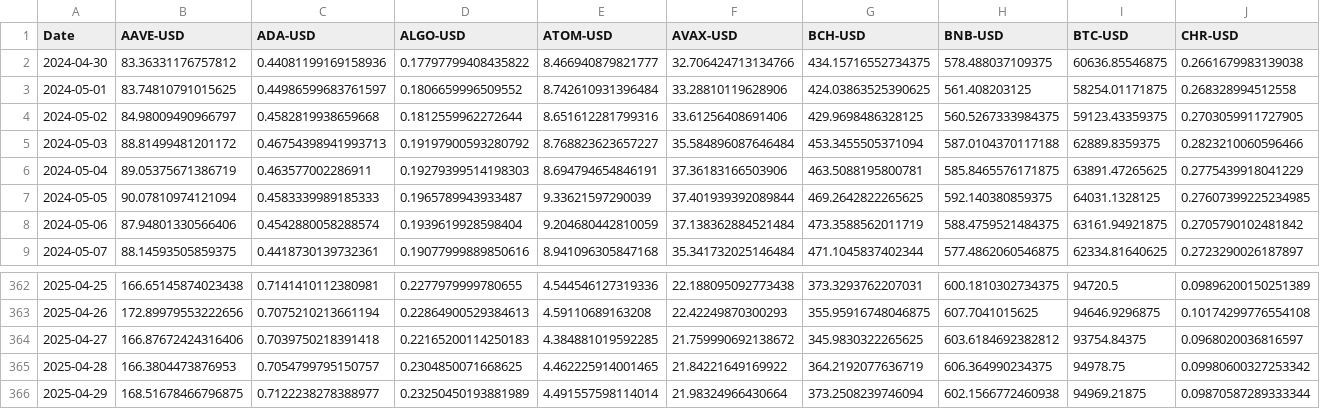
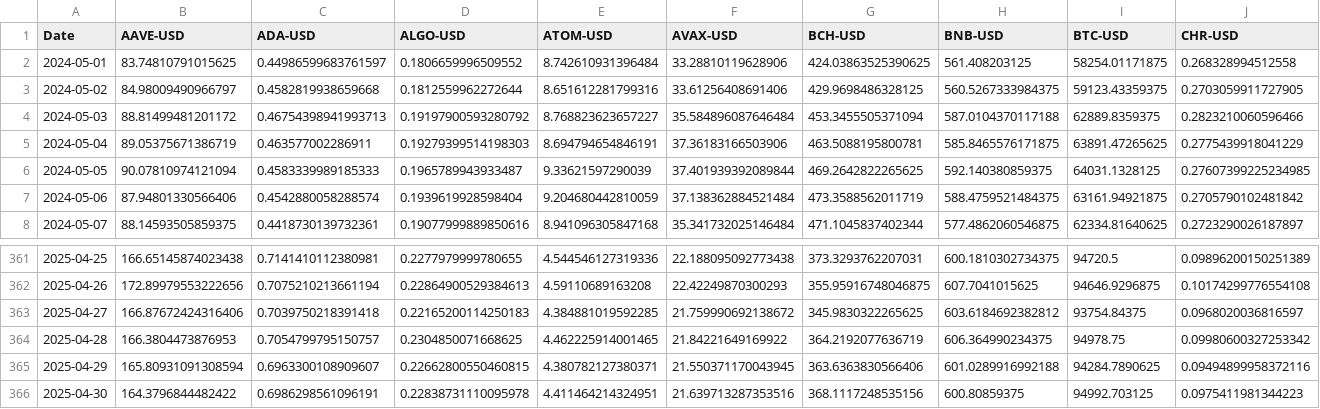
Before and after one commit to gedghill/AE2, a CSV file: Close_Data.csv, drawn as a sheet; only a part is shown, gaps mark what is left out; removed rows and columns are numbered as before the commit, all else as after; rows hold the shown columns only; the diff names each change by its address in the sheet, - before the commit and + after, or states it on an @@ line.

```diff
--- a/Close_Data.csv
+++ b/Close_Data.csv
-row 2: 2024-04-30 | 83.36331176757812 | 0.44081199169158936 | 0.17797799408435822 | 8.466940879821777 | 32.706424713134766 | 434.15716552734375 | 578.488037109375 | 60636.85546875 | 0.2661679983139038
-row 366: 2025-04-29 | 168.51678466796875 | 0.7122238278388977 | 0.23250450193881989 | 4.491557598114014 | 21.98324966430664 | 373.2508239746094 | 602.1566772460938 | 94969.21875 | 0.09870587289333344
+row 365: 2025-04-29 | 165.80931091308594 | 0.6963300108909607 | 0.22662800550460815 | 4.380782127380371 | 21.550371170043945 | 363.6363830566406 | 601.0289916992188 | 94284.7890625 | 0.09494899958372116
+row 366: 2025-04-30 | 164.3796844482422 | 0.6986298561096191 | 0.22838731110095978 | 4.411464214324951 | 21.639713287353516 | 368.1117248535156 | 600.80859375 | 94992.703125 | 0.0975411981344223
```
Also changed, not shown: All_Data.csv, 26 other files.
